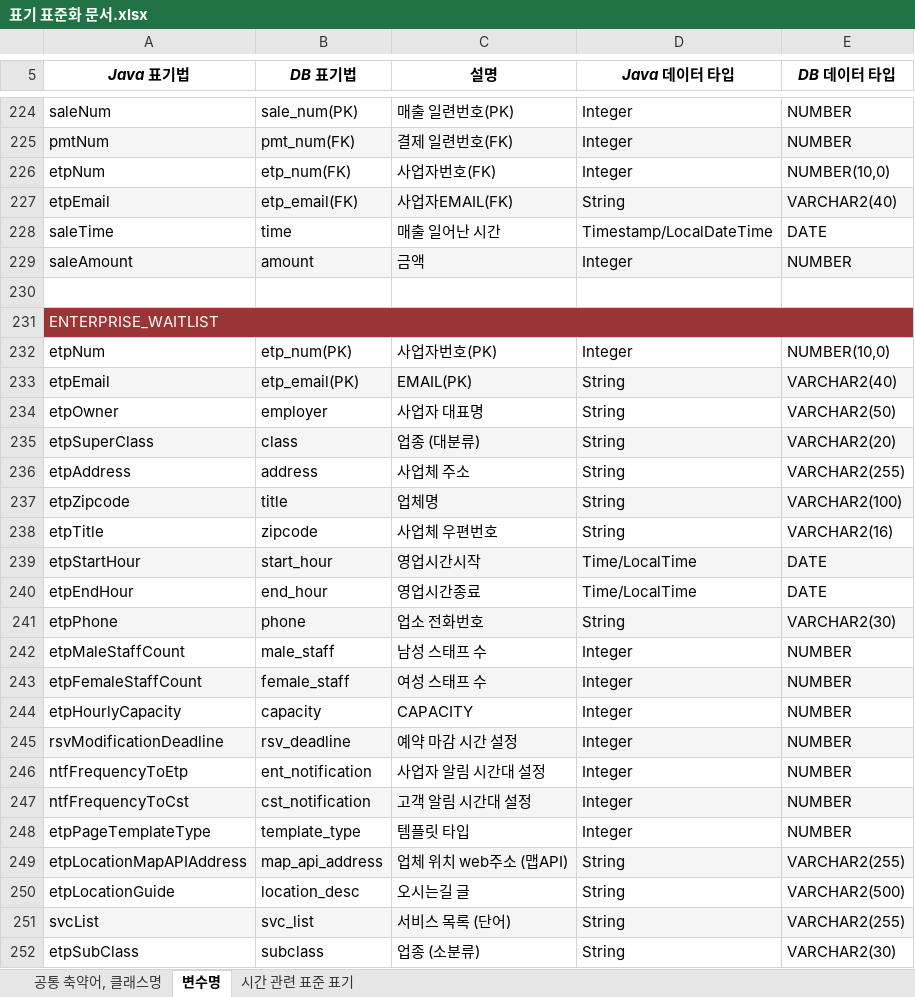
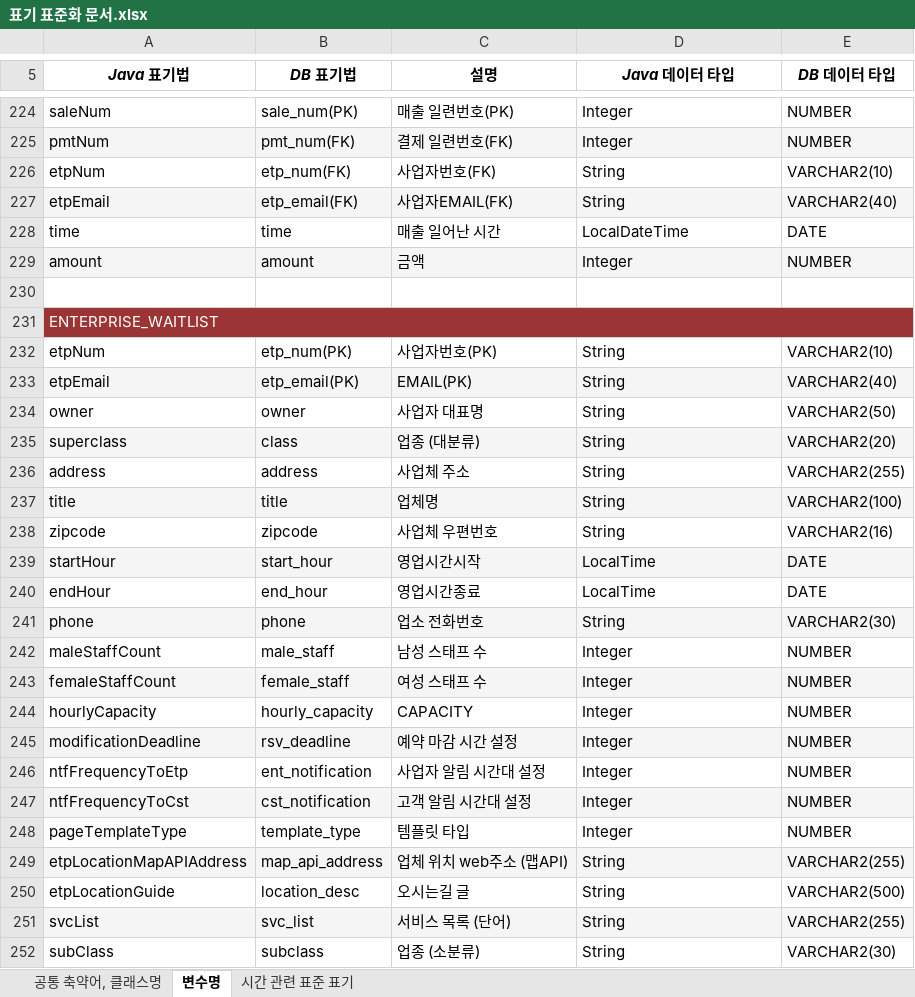
Before and after one commit to Hiyo21/ProjectOctober, an Excel workbook: ProjectOctober/resources/표기 표준화 문서.xlsx, sheet 변수명, drawn as a sheet; only a part is shown, gaps mark what is left out; values as stored, in another font and other column widths than the file's, no borders; the diff covers the shown part only; the diff names each change by its address in the sheet, - before the commit and + after, or states it on an @@ line.

```diff
--- a/ProjectOctober/resources/표기 표준화 문서.xlsx (sheet 변수명)
+++ b/ProjectOctober/resources/표기 표준화 문서.xlsx (sheet 변수명)
-D226 (Java 데이터 타입): Integer
+D226 (Java 데이터 타입): String
-E226 (DB 데이터 타입): NUMBER(10,0)
+E226 (DB 데이터 타입): VARCHAR2(10)
-A228 (Java 표기법): saleTime
+A228 (Java 표기법): time
-D228 (Java 데이터 타입): Timestamp/LocalDateTime
+D228 (Java 데이터 타입): LocalDateTime
-A229 (Java 표기법): saleAmount
+A229 (Java 표기법): amount
-D232 (Java 데이터 타입): Integer
+D232 (Java 데이터 타입): String
-E232 (DB 데이터 타입): NUMBER(10,0)
+E232 (DB 데이터 타입): VARCHAR2(10)
-A234 (Java 표기법): etpOwner
+A234 (Java 표기법): owner
-B234 (DB 표기법): employer
+B234 (DB 표기법): owner
-A235 (Java 표기법): etpSuperClass
+A235 (Java 표기법): superclass
-A236 (Java 표기법): etpAddress
+A236 (Java 표기법): address
-A237 (Java 표기법): etpZipcode
+A237 (Java 표기법): title
-A238 (Java 표기법): etpTitle
+A238 (Java 표기법): zipcode
-A239 (Java 표기법): etpStartHour
+A239 (Java 표기법): startHour
-D239:D240 (Java 데이터 타입): Time/LocalTime
+D239:D240 (Java 데이터 타입): LocalTime
-A240 (Java 표기법): etpEndHour
+A240 (Java 표기법): endHour
-A241 (Java 표기법): etpPhone
+A241 (Java 표기법): phone
-A242 (Java 표기법): etpMaleStaffCount
+A242 (Java 표기법): maleStaffCount
-A243 (Java 표기법): etpFemaleStaffCount
+A243 (Java 표기법): femaleStaffCount
-A244 (Java 표기법): etpHourlyCapacity
+A244 (Java 표기법): hourlyCapacity
-B244 (DB 표기법): capacity
+B244 (DB 표기법): hourly_capacity
-A245 (Java 표기법): rsvModificationDeadline
+A245 (Java 표기법): modificationDeadline
-A248 (Java 표기법): etpPageTemplateType
+A248 (Java 표기법): pageTemplateType
-A252 (Java 표기법): etpSubClass
+A252 (Java 표기법): subClass
```
Also changed, not shown: 1 added row, 1 removed row and 158 edited cells elsewhere in this sheet, 36 other files.
